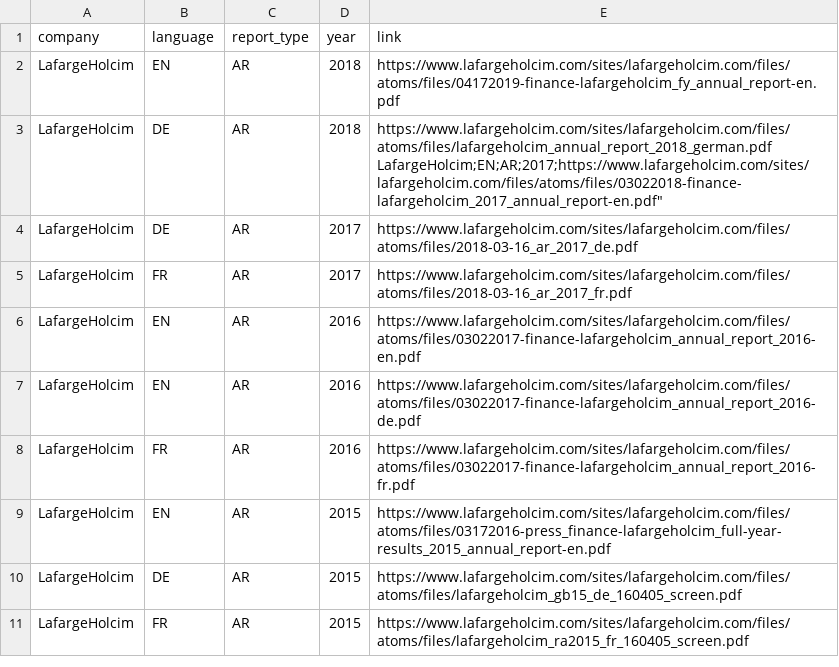
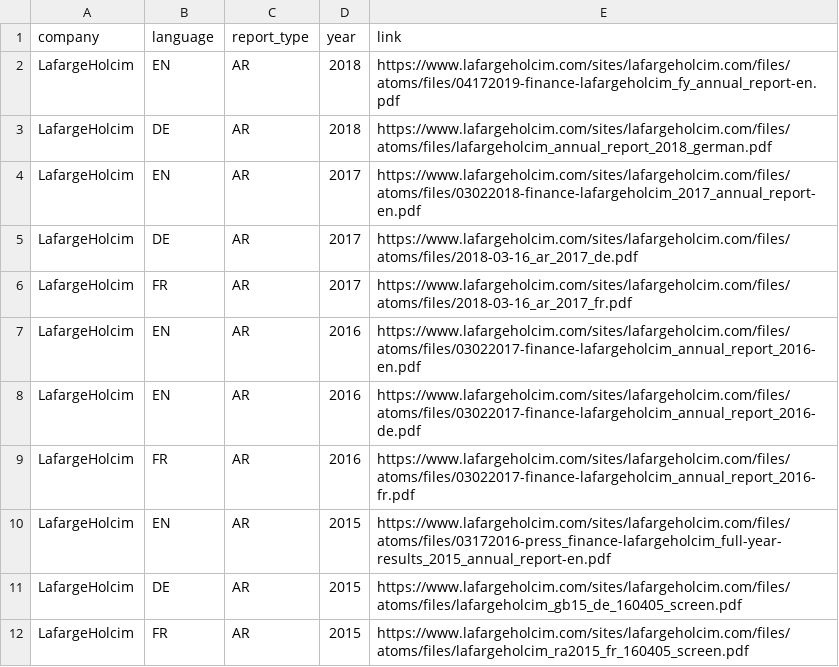
Before and after one commit to Niederb/annual_report_database, a CSV file: Sources/LafargeHolcim.csv, drawn as a sheet.

```diff
--- a/Sources/LafargeHolcim.csv
+++ b/Sources/LafargeHolcim.csv
@@ -2,4 +2,4 @@ company;language;report_type;year;link
 LafargeHolcim;EN;AR;2018;"https://www.lafargeholcim.com/sites/lafargeholcim.com/files/atoms/files/04172019-finance-lafargeholcim_fy_annual_report-en.pdf"
-LafargeHolcim;DE;AR;2018;"https://www.lafargeholcim.com/sites/lafargeholcim.com/files/atoms/files/lafargeholcim_annual_report_2018_german.pdf
-LafargeHolcim;EN;AR;2017;"https://www.lafargeholcim.com/sites/lafargeholcim.com/files/atoms/files/03022018-finance-lafargeholcim_2017_annual_report-en.pdf"
+LafargeHolcim;DE;AR;2018;"https://www.lafargeholcim.com/sites/lafargeholcim.com/files/atoms/files/lafargeholcim_annual_report_2018_german.pdf"
+LafargeHolcim;EN;AR;2017;"https://www.lafargeholcim.com/sites/lafargeholcim.com/files/atoms/files/03022018-finance-lafargeholcim_2017_annual_report-en.pdf"
 LafargeHolcim;DE;AR;2017;"https://www.lafargeholcim.com/sites/lafargeholcim.com/files/atoms/files/2018-03-16_ar_2017_de.pdf"
```
Also changed, not shown: Sources/Geberit.csv, Sources/Mobiliar.csv, 2 other files.
